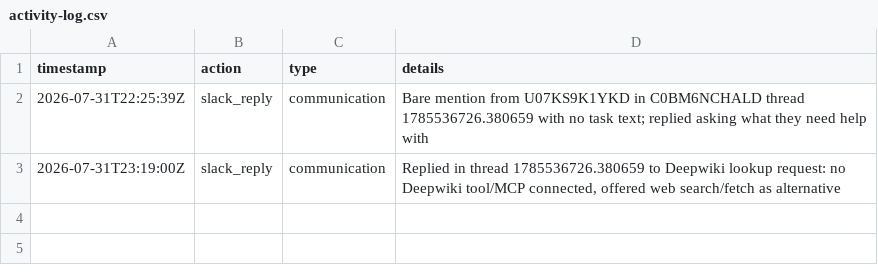
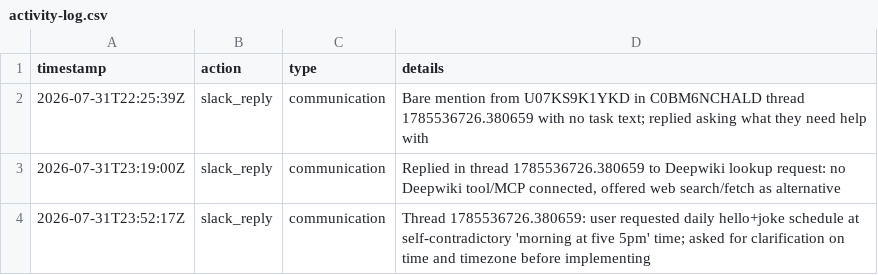
Before and after one commit to phillip-mintmcp/Mintmcp-local, a CSV file: test-agent/activity-log.csv, drawn as a sheet.

```diff
--- a/test-agent/activity-log.csv
+++ b/test-agent/activity-log.csv
@@ -3 +3,2 @@ timestamp,action,type,details
 2026-07-31T23:19:00Z,slack_reply,communication,"Replied in thread 1785536726.380659 to Deepwiki lookup request: no Deepwiki tool/MCP connected, offered web search/fetch as alternative"
+2026-07-31T23:52:17Z,slack_reply,communication,"Thread 1785536726.380659: user requested daily hello+joke schedule at self-contradictory 'morning at five 5pm' time; asked for clarification on time and timezone before implementing"
```
Also changed, not shown: 1 other file.
